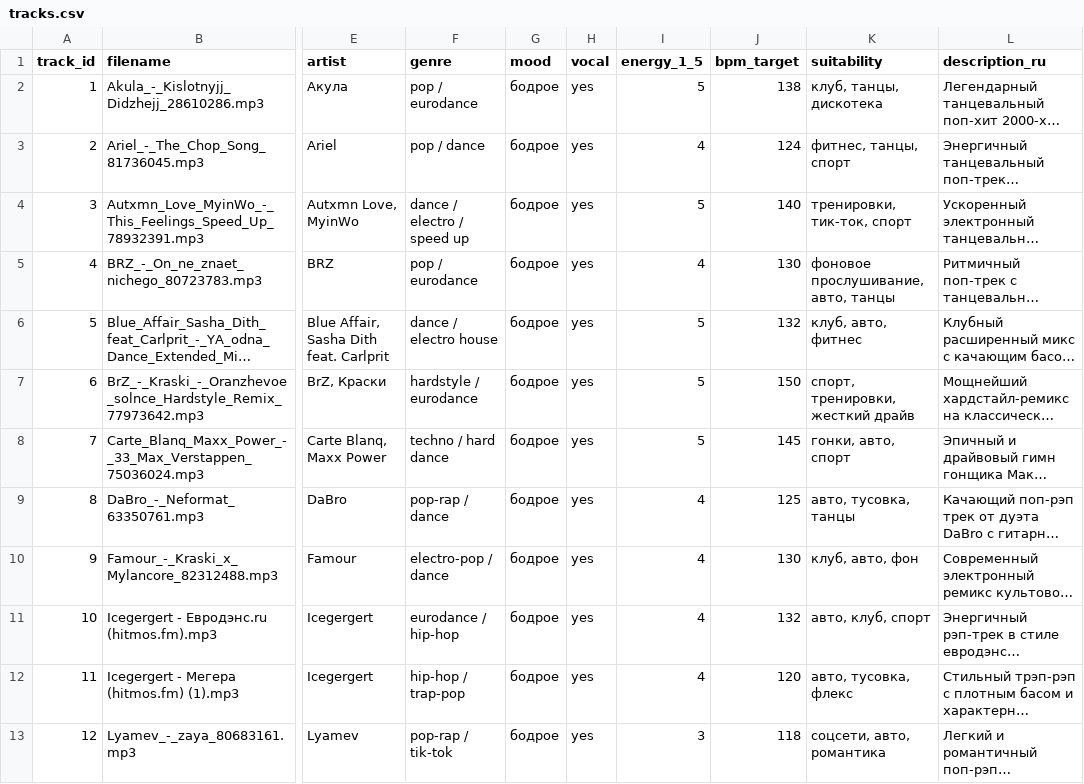
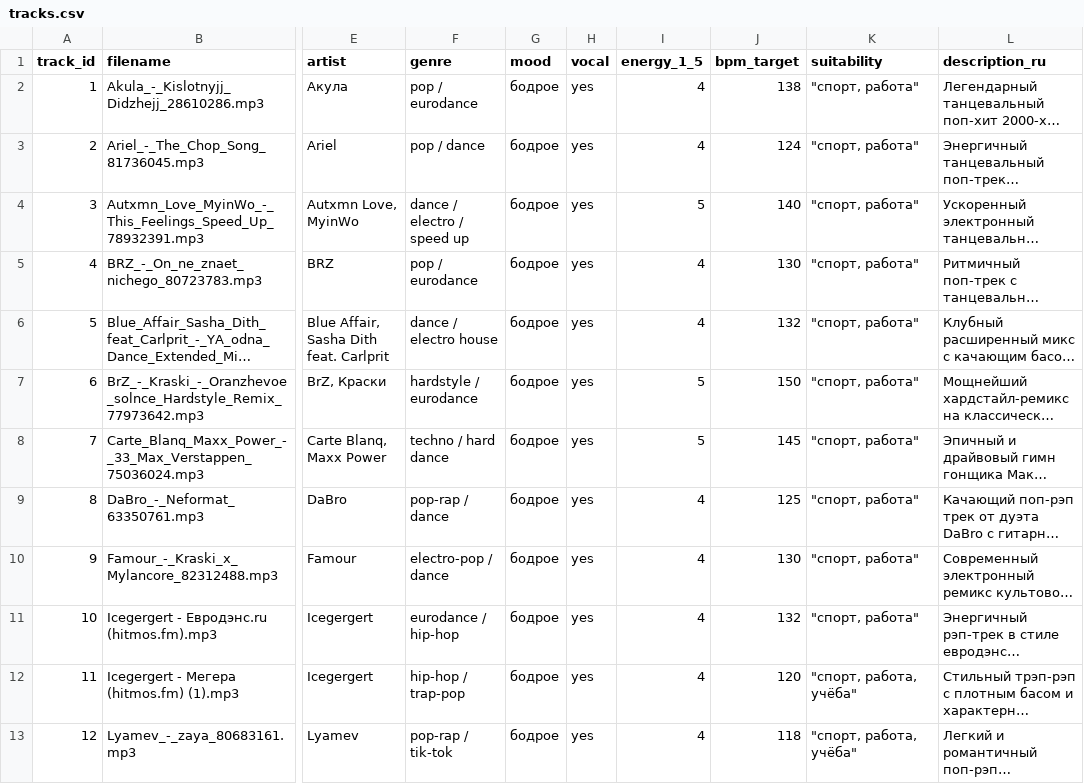
Before and after one commit to Azvyagintcev/studysound, a CSV file: data/tracks.csv, drawn as a sheet; only a part is shown, gaps mark what is left out; long unchanged cells end in …; the diff covers the shown part only; the diff names each change by its address in the sheet, - before the commit and + after, or states it on an @@ line.

```diff
--- a/data/tracks.csv
+++ b/data/tracks.csv
-I2 (energy_1_5): 5
+I2 (energy_1_5): 4
-K2 (suitability): клуб, танцы, дискотека
+K2 (suitability): "спорт, работа"
-K3 (suitability): фитнес, танцы, спорт
+K3 (suitability): "спорт, работа"
-K4 (suitability): тренировки, тик-ток, спорт
+K4 (suitability): "спорт, работа"
-K5 (suitability): фоновое прослушивание, авто, танцы
+K5 (suitability): "спорт, работа"
-I6 (energy_1_5): 5
+I6 (energy_1_5): 4
-K6 (suitability): клуб, авто, фитнес
+K6 (suitability): "спорт, работа"
-K7 (suitability): спорт, тренировки, жесткий драйв
+K7 (suitability): "спорт, работа"
-K8 (suitability): гонки, авто, спорт
+K8 (suitability): "спорт, работа"
-K9 (suitability): авто, тусовка, танцы
+K9 (suitability): "спорт, работа"
-K10 (suitability): клуб, авто, фон
+K10 (suitability): "спорт, работа"
-K11 (suitability): авто, клуб, спорт
+K11 (suitability): "спорт, работа"
-K12 (suitability): авто, тусовка, флекс
+K12 (suitability): "спорт, работа, учёба"
-I13 (energy_1_5): 3
+I13 (energy_1_5): 4
-K13 (suitability): соцсети, авто, романтика
+K13 (suitability): "спорт, работа, учёба"
```
Also changed, not shown: 147 edited cells elsewhere in this file, 1 other file.
